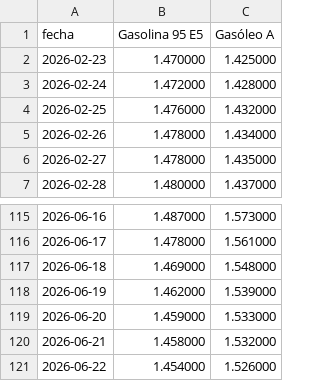
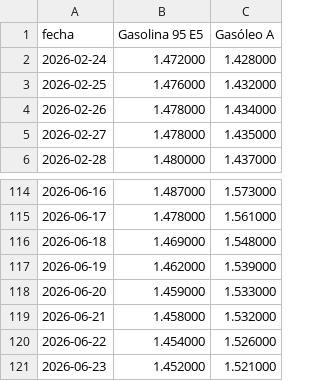
Before and after one commit to nautilia/precios-carburantes-espana, a CSV file: gasolina.csv, drawn as a sheet; only a part is shown, gaps mark what is left out.

```diff
--- a/gasolina.csv
+++ b/gasolina.csv
@@ -1,3 +1,2 @@
 fecha,Gasolina 95 E5,Gasóleo A
-2026-02-23,1.470000,1.425000
 2026-02-24,1.472000,1.428000
@@ -121 +120,2 @@ fecha,Gasolina 95 E5,Gasóleo A
 2026-06-22,1.454000,1.526000
+2026-06-23,1.452000,1.521000
```
